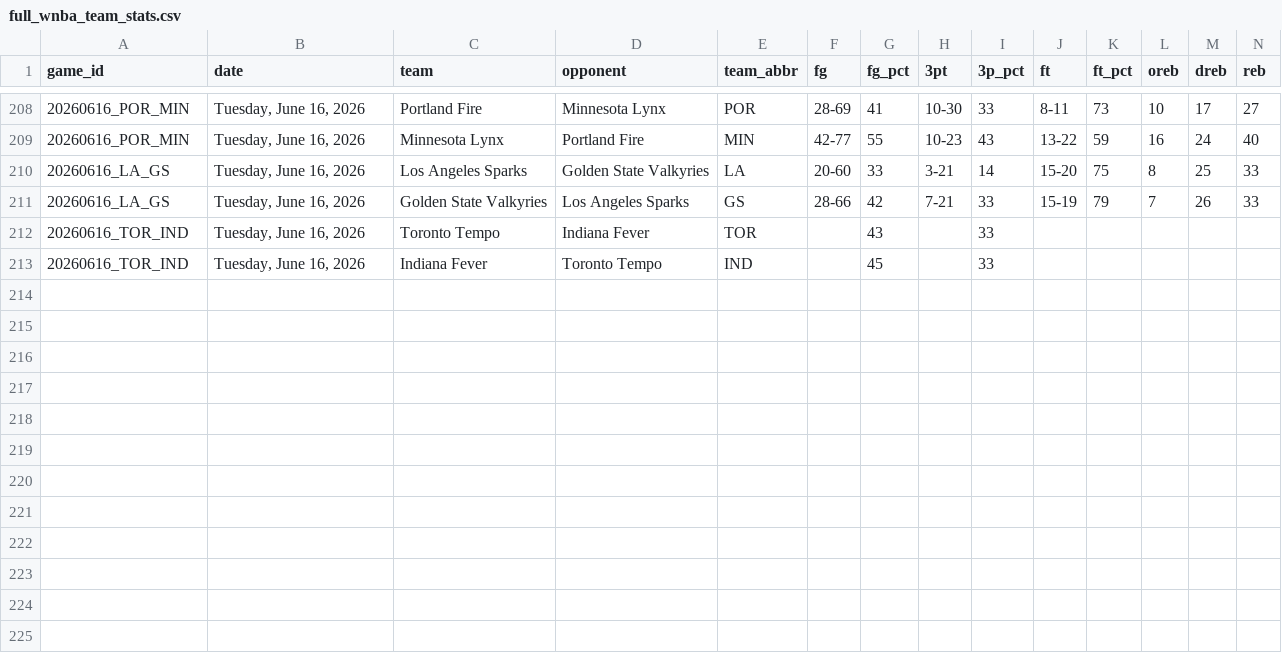
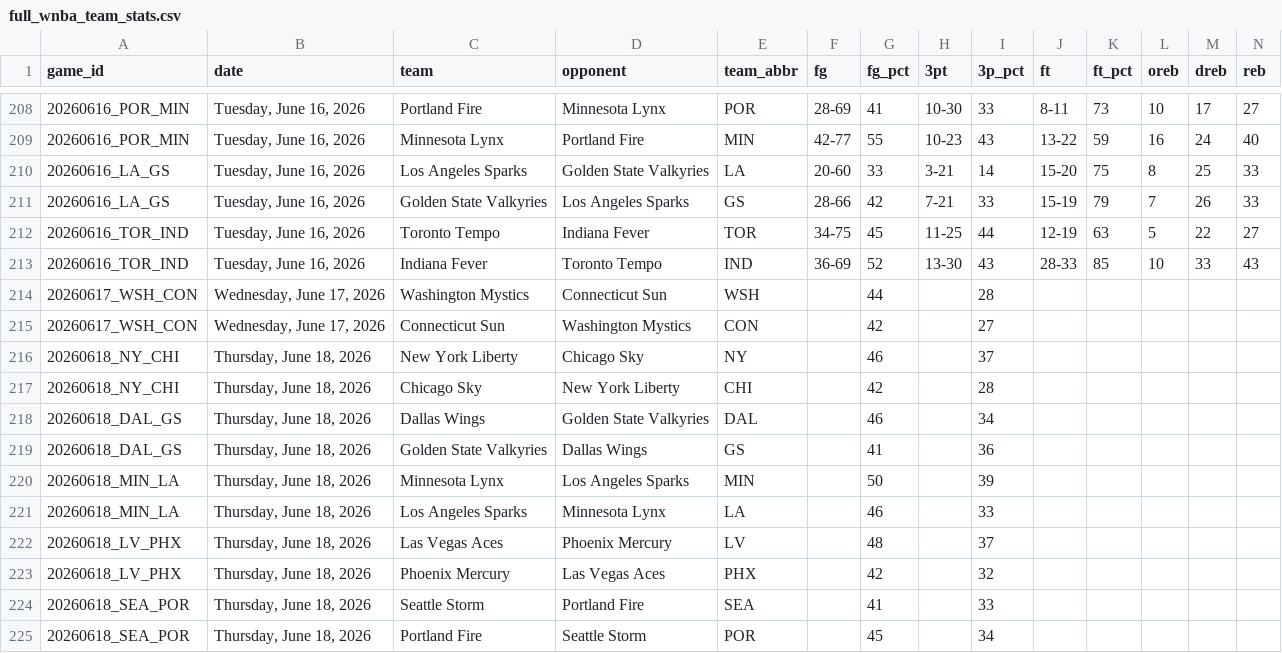
Before and after one commit to MikeOzomah/wnba-matchup-intelligence, a CSV file: data/full_wnba_team_stats.csv, drawn as a sheet; only a part is shown, gaps mark what is left out; removed rows and columns are numbered as before the commit, all else as after; rows hold the shown columns only; the diff names each change by its address in the sheet, - before the commit and + after, or states it on an @@ line.

```diff
--- a/data/full_wnba_team_stats.csv
+++ b/data/full_wnba_team_stats.csv
-row 212: 20260616_TOR_IND | Tuesday, June 16, 2026 | Toronto Tempo | Indiana Fever | TOR |  | 43 |  | 33
-row 213: 20260616_TOR_IND | Tuesday, June 16, 2026 | Indiana Fever | Toronto Tempo | IND |  | 45 |  | 33
+row 212: 20260616_TOR_IND | Tuesday, June 16, 2026 | Toronto Tempo | Indiana Fever | TOR | 34-75 | 45 | 11-25 | 44 | 12-19 | 63 | 5 | 22 | 27
+row 213: 20260616_TOR_IND | Tuesday, June 16, 2026 | Indiana Fever | Toronto Tempo | IND | 36-69 | 52 | 13-30 | 43 | 28-33 | 85 | 10 | 33 | 43
+row 214: 20260617_WSH_CON | Wednesday, June 17, 2026 | Washington Mystics | Connecticut Sun | WSH |  | 44 |  | 28
+row 215: 20260617_WSH_CON | Wednesday, June 17, 2026 | Connecticut Sun | Washington Mystics | CON |  | 42 |  | 27
+row 216: 20260618_NY_CHI | Thursday, June 18, 2026 | New York Liberty | Chicago Sky | NY |  | 46 |  | 37
+row 217: 20260618_NY_CHI | Thursday, June 18, 2026 | Chicago Sky | New York Liberty | CHI |  | 42 |  | 28
+row 218: 20260618_DAL_GS | Thursday, June 18, 2026 | Dallas Wings | Golden State Valkyries | DAL |  | 46 |  | 34
+row 219: 20260618_DAL_GS | Thursday, June 18, 2026 | Golden State Valkyries | Dallas Wings | GS |  | 41 |  | 36
+row 220: 20260618_MIN_LA | Thursday, June 18, 2026 | Minnesota Lynx | Los Angeles Sparks | MIN |  | 50 |  | 39
+row 221: 20260618_MIN_LA | Thursday, June 18, 2026 | Los Angeles Sparks | Minnesota Lynx | LA |  | 46 |  | 33
+row 222: 20260618_LV_PHX | Thursday, June 18, 2026 | Las Vegas Aces | Phoenix Mercury | LV |  | 48 |  | 37
+row 223: 20260618_LV_PHX | Thursday, June 18, 2026 | Phoenix Mercury | Las Vegas Aces | PHX |  | 42 |  | 32
+row 224: 20260618_SEA_POR | Thursday, June 18, 2026 | Seattle Storm | Portland Fire | SEA |  | 41 |  | 33
+row 225: 20260618_SEA_POR | Thursday, June 18, 2026 | Portland Fire | Seattle Storm | POR |  | 45 |  | 34
```
Also changed, not shown: data/player_box_scores.csv, outputs/advanced_wnba_metrics.csv, 2 other files.
